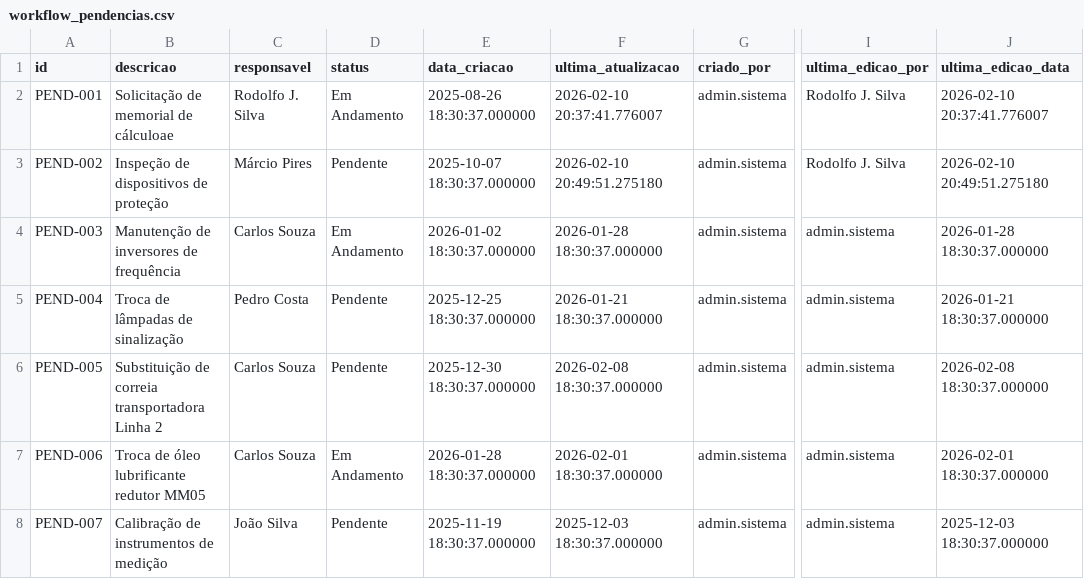
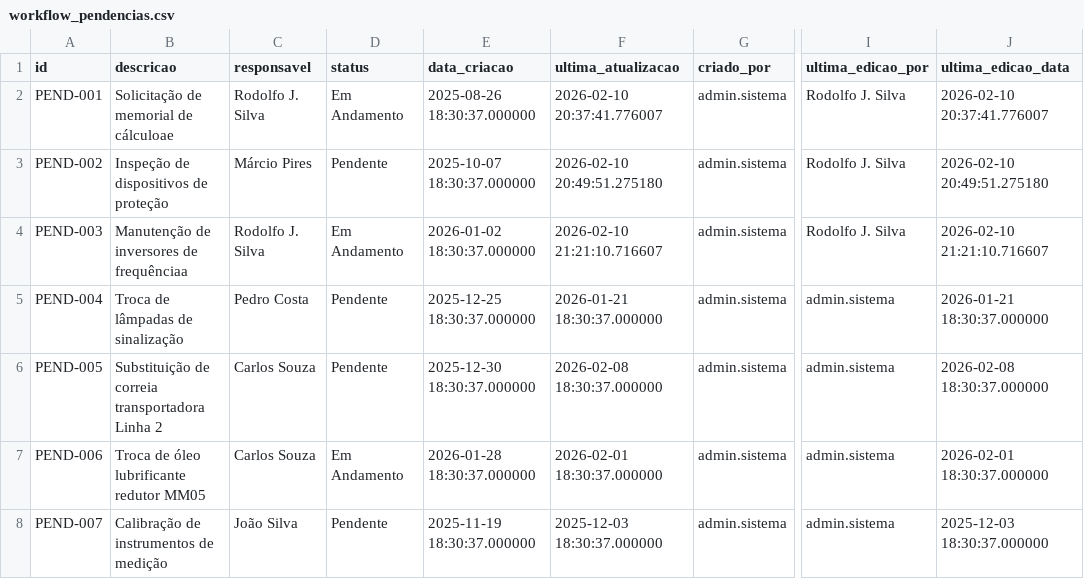
Before and after one commit to EasyTek-Automation/EasyTek-Data, a CSV file: webapp/src/data/workflow_pendencias.csv, drawn as a sheet; only a part is shown, gaps mark what is left out; the diff names each change by its address in the sheet, - before the commit and + after, or states it on an @@ line.

```diff
--- a/webapp/src/data/workflow_pendencias.csv
+++ b/webapp/src/data/workflow_pendencias.csv
-B4 (descricao): Manutenção de inversores de frequência
+B4 (descricao): Manutenção de inversores de frequênciaa
-C4 (responsavel): Carlos Souza
+C4 (responsavel): Rodolfo J. Silva
-F4 (ultima_atualizacao): 2026-01-28 18:30:37.000000
+F4 (ultima_atualizacao): 2026-02-10 21:21:10.716607
-I4 (ultima_edicao_por): admin.sistema
+I4 (ultima_edicao_por): Rodolfo J. Silva
-J4 (ultima_edicao_data): 2026-01-28 18:30:37.000000
+J4 (ultima_edicao_data): 2026-02-10 21:21:10.716607
```
Also changed, not shown: webapp/src/data/workflow_historico.csv, 5 other files.
